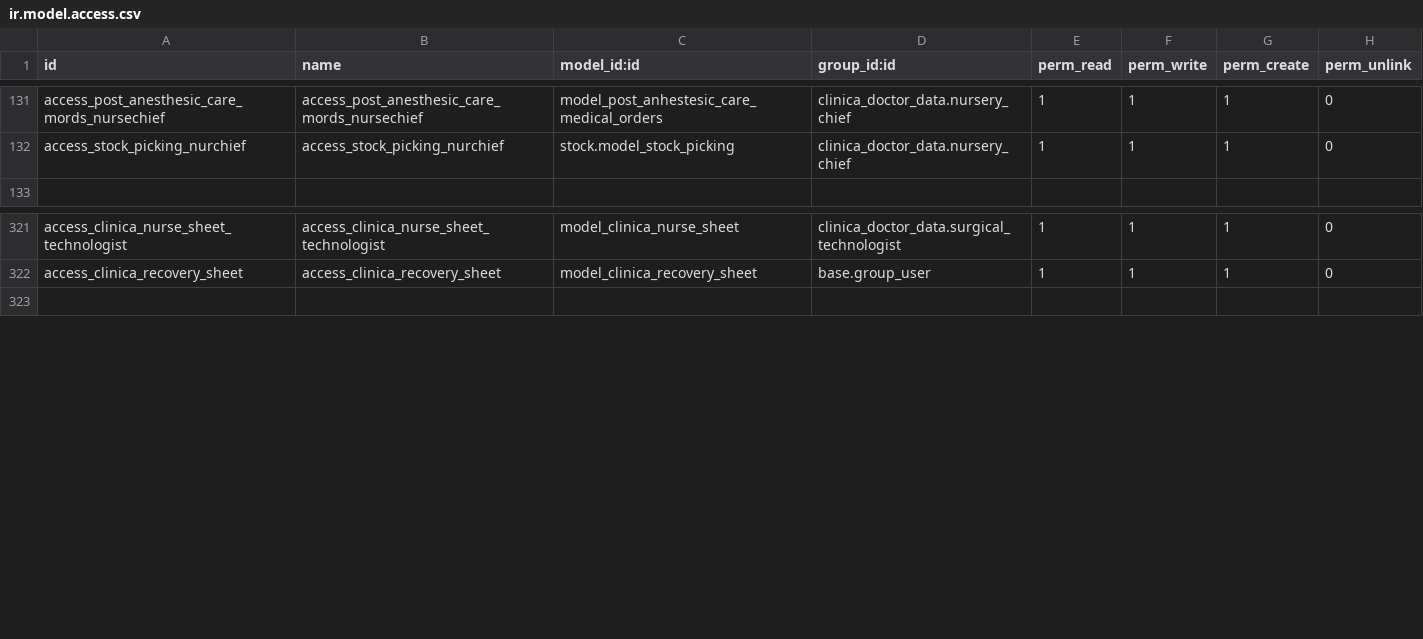
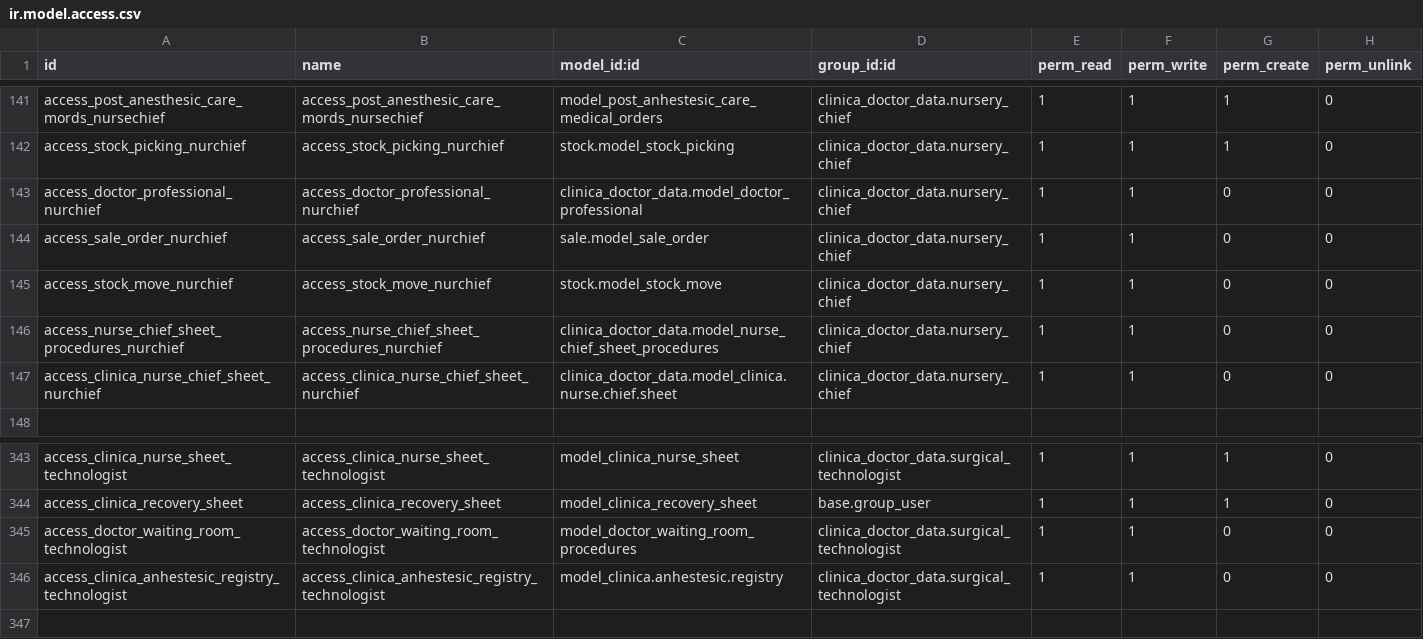
Before and after one commit to proyecto-evoluzion/Evolution, a CSV file: security/ir.model.access.csv, drawn as a sheet; only a part is shown, gaps mark what is left out; the diff covers the shown part only.

Commit message:
[MOD] New model acces in clinica_doctor_date

```diff
--- a/security/ir.model.access.csv
+++ b/security/ir.model.access.csv
@@ -132,2 +142,7 @@ access_post_anesthesic_care_mords_nursechief,access_post_anesthesic_care_mords_n
 access_stock_picking_nurchief,access_stock_picking_nurchief,stock.model_stock_picking,clinica_doctor_data.nursery_chief,1,1,1,0
+access_doctor_professional_nurchief,access_doctor_professional_nurchief,clinica_doctor_data.model_doctor_professional,clinica_doctor_data.nursery_chief,1,1,0,0
+access_sale_order_nurchief,access_sale_order_nurchief,sale.model_sale_order,clinica_doctor_data.nursery_chief,1,1,0,0
+access_stock_move_nurchief,access_stock_move_nurchief,stock.model_stock_move,clinica_doctor_data.nursery_chief,1,1,0,0
+access_nurse_chief_sheet_procedures_nurchief,access_nurse_chief_sheet_procedures_nurchief,clinica_doctor_data.model_nurse_chief_sheet_procedures,clinica_doctor_data.nursery_chief,1,1,0,0
+access_clinica_nurse_chief_sheet_nurchief,access_clinica_nurse_chief_sheet_nurchief,clinica_doctor_data.model_clinica.nurse.chief.sheet,clinica_doctor_data.nursery_chief,1,1,0,0
 
@@ -322,2 +344,4 @@ access_clinica_nurse_sheet_technologist,access_clinica_nurse_sheet_technologist,
 access_clinica_recovery_sheet,access_clinica_recovery_sheet,model_clinica_recovery_sheet,base.group_user,1,1,1,0
+access_doctor_waiting_room_technologist,access_doctor_waiting_room_technologist,model_doctor_waiting_room_procedures,clinica_doctor_data.surgical_technologist,1,1,0,0
+access_clinica_anhestesic_registry_technologist,access_clinica_anhestesic_registry_technologist,model_clinica.anhestesic.registry,clinica_doctor_data.surgical_technologist,1,1,0,0
 
```
Also changed, not shown: 17 added rows and 1 edited cell elsewhere in this file.
